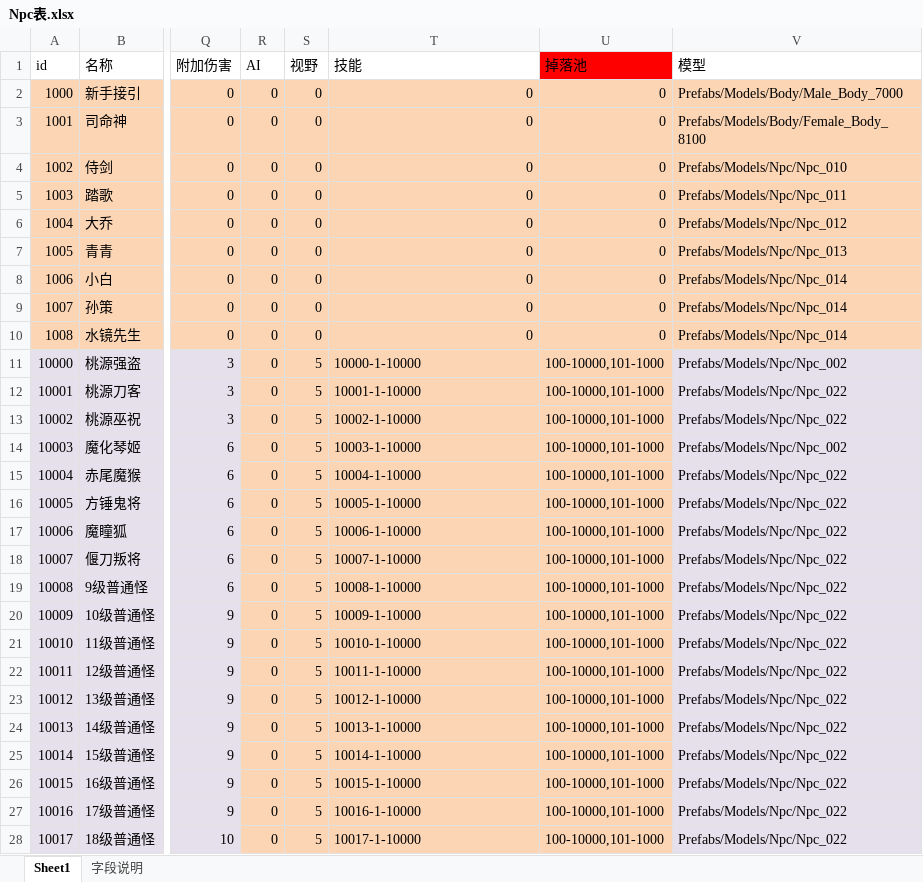
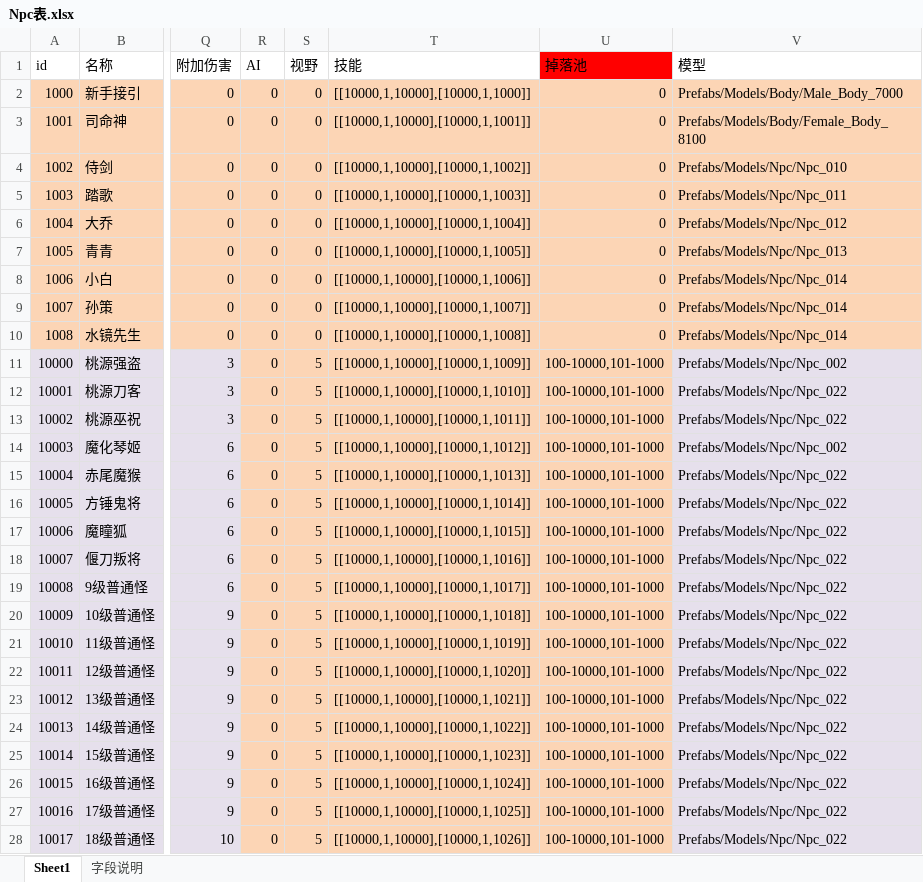
Before and after one commit to Klanly/BWM, an Excel workbook: doc/table/Npc表.xlsx, sheet Sheet1, drawn as a sheet; only a part is shown, gaps mark what is left out; values as stored, in another font and other column widths than the file's, no borders; conditional formats not drawn; the diff covers the shown part only; the diff names each change by its address in the sheet, - before the commit and + after, or states it on an @@ line.

Commit message:
Merge branch 'master' of git.code4.in:mobilegameserver/shencommon
Conflicts:
	data/table/TableNpc.json

```diff
--- a/doc/table/Npc表.xlsx (sheet Sheet1)
+++ b/doc/table/Npc表.xlsx (sheet Sheet1)
-T2 (技能): 0
+T2 (技能): [[10000,1,10000],[10000,1,1000]]
-T3 (技能): 0
+T3 (技能): [[10000,1,10000],[10000,1,1001]]
-T4 (技能): 0
+T4 (技能): [[10000,1,10000],[10000,1,1002]]
-T5 (技能): 0
+T5 (技能): [[10000,1,10000],[10000,1,1003]]
-T6 (技能): 0
+T6 (技能): [[10000,1,10000],[10000,1,1004]]
-T7 (技能): 0
+T7 (技能): [[10000,1,10000],[10000,1,1005]]
-T8 (技能): 0
+T8 (技能): [[10000,1,10000],[10000,1,1006]]
-T9 (技能): 0
+T9 (技能): [[10000,1,10000],[10000,1,1007]]
-T10 (技能): 0
+T10 (技能): [[10000,1,10000],[10000,1,1008]]
-T11 (技能): 10000-1-10000
+T11 (技能): [[10000,1,10000],[10000,1,1009]]
-T12 (技能): 10001-1-10000
+T12 (技能): [[10000,1,10000],[10000,1,1010]]
-T13 (技能): 10002-1-10000
+T13 (技能): [[10000,1,10000],[10000,1,1011]]
-T14 (技能): 10003-1-10000
+T14 (技能): [[10000,1,10000],[10000,1,1012]]
-T15 (技能): 10004-1-10000
+T15 (技能): [[10000,1,10000],[10000,1,1013]]
-T16 (技能): 10005-1-10000
+T16 (技能): [[10000,1,10000],[10000,1,1014]]
-T17 (技能): 10006-1-10000
+T17 (技能): [[10000,1,10000],[10000,1,1015]]
-T18 (技能): 10007-1-10000
+T18 (技能): [[10000,1,10000],[10000,1,1016]]
-T19 (技能): 10008-1-10000
+T19 (技能): [[10000,1,10000],[10000,1,1017]]
-T20 (技能): 10009-1-10000
+T20 (技能): [[10000,1,10000],[10000,1,1018]]
-T21 (技能): 10010-1-10000
+T21 (技能): [[10000,1,10000],[10000,1,1019]]
-T22 (技能): 10011-1-10000
+T22 (技能): [[10000,1,10000],[10000,1,1020]]
-T23 (技能): 10012-1-10000
+T23 (技能): [[10000,1,10000],[10000,1,1021]]
-T24 (技能): 10013-1-10000
+T24 (技能): [[10000,1,10000],[10000,1,1022]]
-T25 (技能): 10014-1-10000
+T25 (技能): [[10000,1,10000],[10000,1,1023]]
-T26 (技能): 10015-1-10000
+T26 (技能): [[10000,1,10000],[10000,1,1024]]
-T27 (技能): 10016-1-10000
+T27 (技能): [[10000,1,10000],[10000,1,1025]]
-T28 (技能): 10017-1-10000
+T28 (技能): [[10000,1,10000],[10000,1,1026]]
```
Also changed, not shown: 88 edited cells elsewhere in this sheet, 1 other file.
